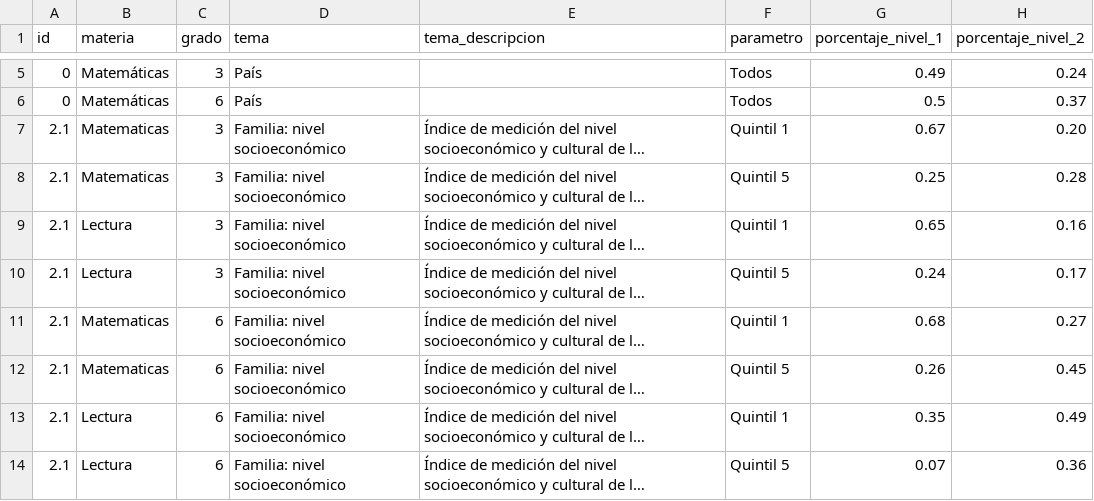
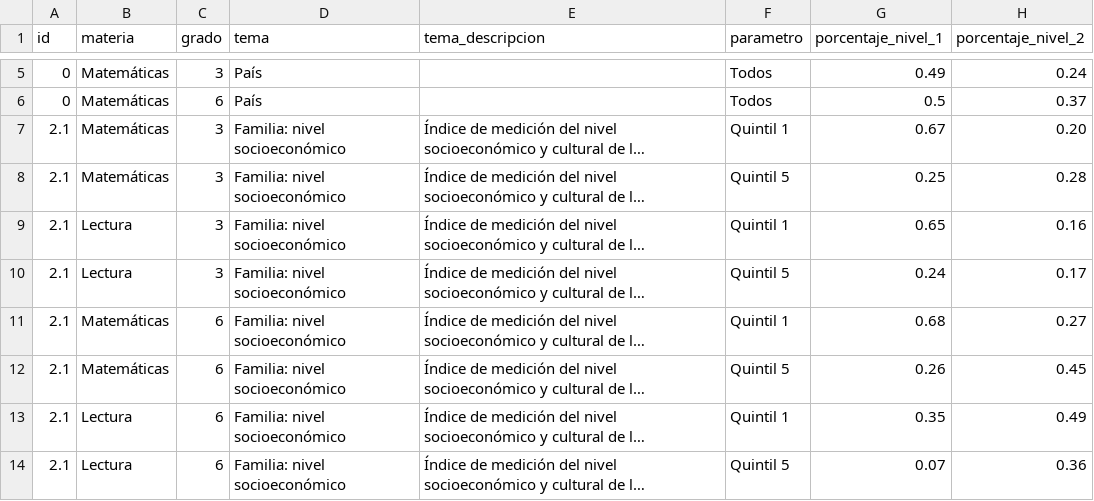
Before and after one commit to llece/erce, a CSV file: data_2019_ar.csv, drawn as a sheet; only a part is shown, gaps mark what is left out; long unchanged cells end in …; the diff names each change by its address in the sheet, - before the commit and + after, or states it on an @@ line.

Commit message:
Update data_2019_ar.csv

```diff
--- a/data_2019_ar.csv
+++ b/data_2019_ar.csv
-B7:B8 (materia): Matematicas
+B7:B8 (materia): Matemáticas
-B11:B12 (materia): Matematicas
+B11:B12 (materia): Matemáticas
```
